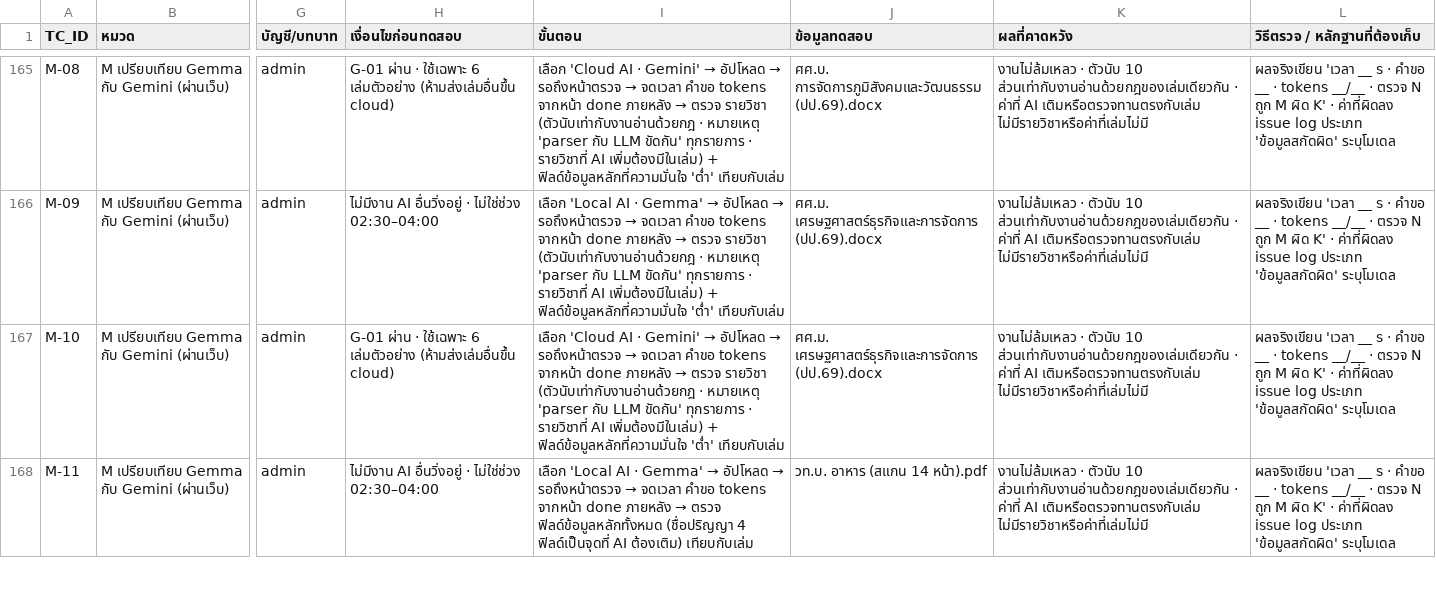
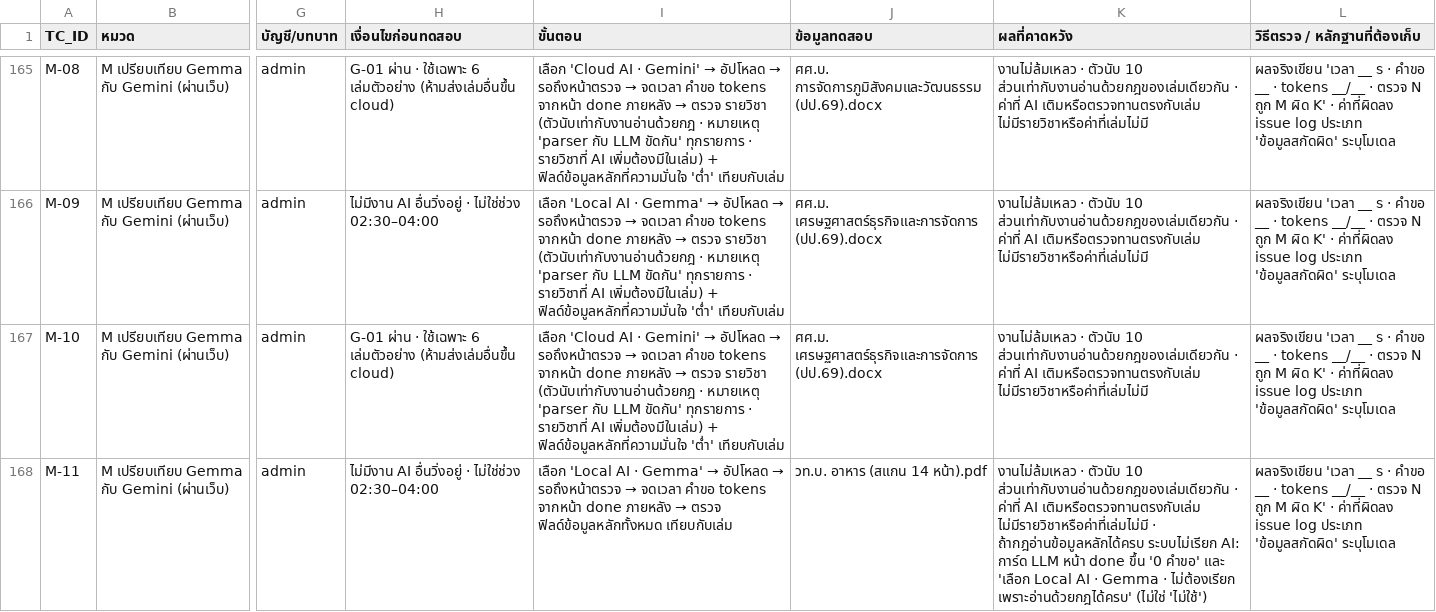
Before and after one commit to Kanabadee-KDS/OCL-agent, a CSV file: docs/testing/test-script_ocl.csv, drawn as a sheet; only a part is shown, gaps mark what is left out; the diff covers the shown part only; the diff names each change by its address in the sheet, - before the commit and + after, or states it on an @@ line.

```diff
--- a/docs/testing/test-script_ocl.csv
+++ b/docs/testing/test-script_ocl.csv
-I168 (ขั้นตอน): …ตรวจ ฟิลด์ข้อมูลหลักทั้งหมด (ชื่อปริญญา 4 ฟิลด์เป็นจุดที่ AI ต้องเติม) เทียบกับเล่ม
+I168 (ขั้นตอน): …ตรวจ ฟิลด์ข้อมูลหลักทั้งหมด เทียบกับเล่ม
-K168 (ผลที่คาดหวัง): …เติมหรือตรวจทานตรงกับเล่ม ไม่มีรายวิชาหรือค่าที่เล่มไม่มี
+K168 (ผลที่คาดหวัง): …เติมหรือตรวจทานตรงกับเล่ม ไม่มีรายวิชาหรือค่าที่เล่มไม่มี · ถ้ากฎอ่านข้อมูลหลักได้ครบ ระบบไม่เรียก AI: การ์ด LLM หน้า done ขึ้น '0 คำขอ' และ 'เลือก Local AI · Gemma · ไม่ต้องเรียก เพราะอ่านด้วยกฎได้ครบ' (ไม่ใช่ 'ไม่ใช้')
```
Also changed, not shown: 9 edited cells elsewhere in this file, 8 other files.
